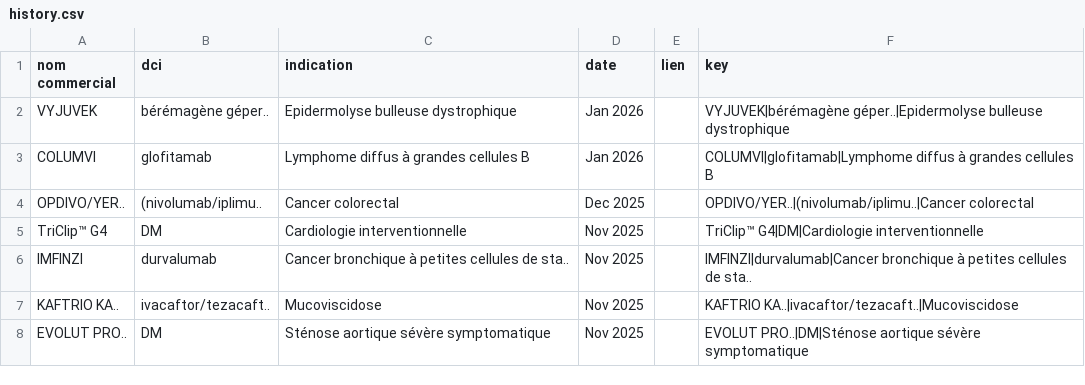
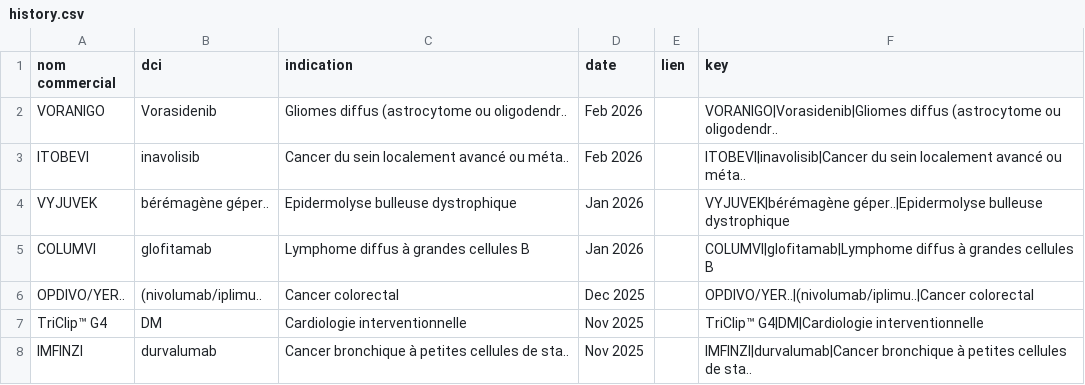
Before and after one commit to romygerrer-commits/CEESP-monitor, a CSV file: history.csv, drawn as a sheet; only a part is shown; the shorter side is filled out with more unchanged rows; the diff names each change by its address in the sheet, - before the commit and + after, or states it on an @@ line.

```diff
--- a/history.csv
+++ b/history.csv
+row 2: VORANIGO | Vorasidenib | Gliomes diffus (astrocytome ou oligodendr.. | Feb 2026 |  | VORANIGO|Vorasidenib|Gliomes diffus (astrocytome ou oligodendr..
+row 3: ITOBEVI | inavolisib | Cancer du sein localement avancé ou méta.. | Feb 2026 |  | ITOBEVI|inavolisib|Cancer du sein localement avancé ou méta..
```
